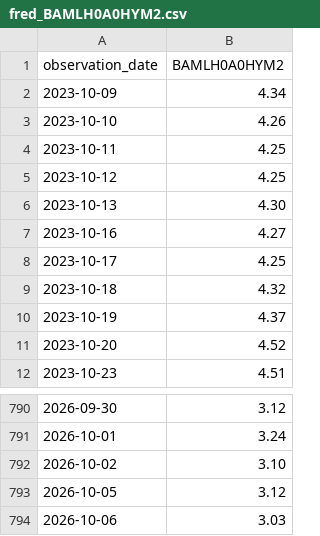
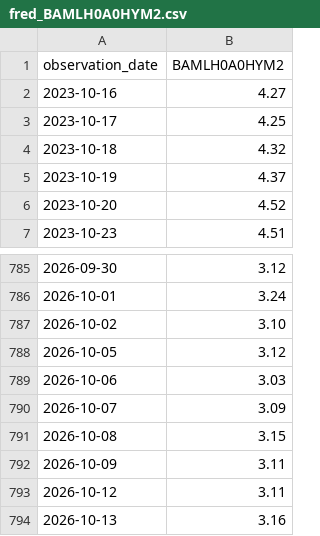
Before and after one commit to adehoyoramirez-star/portfolio-navigator, a CSV file: scripts/audit/data/fred_BAMLH0A0HYM2.csv, drawn as a sheet; only a part is shown, gaps mark what is left out; removed rows and columns are numbered as before the commit, all else as after; the diff names each change by its address in the sheet, - before the commit and + after, or states it on an @@ line.

Commit message:
audit: reconcile backtest and instrument core shadow

```diff
--- a/scripts/audit/data/fred_BAMLH0A0HYM2.csv
+++ b/scripts/audit/data/fred_BAMLH0A0HYM2.csv
-row 2: 2023-10-09 | 4.34
-row 3: 2023-10-10 | 4.26
-row 4: 2023-10-11 | 4.25
-row 5: 2023-10-12 | 4.25
-row 6: 2023-10-13 | 4.30
+row 790: 2026-10-07 | 3.09
+row 791: 2026-10-08 | 3.15
+row 792: 2026-10-09 | 3.11
+row 793: 2026-10-12 | 3.11
+row 794: 2026-10-13 | 3.16
```
Also changed, not shown: 12 other files.
